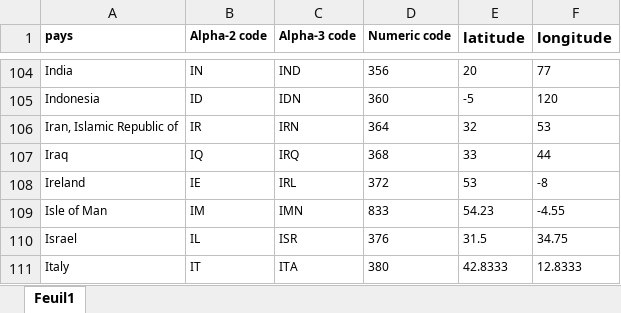
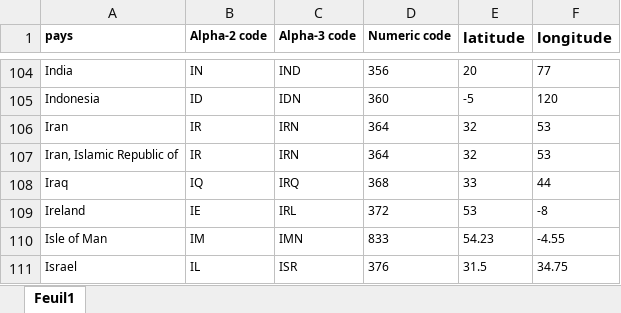
Before and after one commit to BiGHeaDMaX/Nettoyage-et-EDA, an Excel workbook: country_coordinates.xlsx, sheet Feuil1, drawn as a sheet; only a part is shown, gaps mark what is left out; the shorter side is filled out with more unchanged rows; values as stored, in another font and other column widths than the file's, no borders; the diff names each change by its address in the sheet, - before the commit and + after, or states it on an @@ line.

Commit message:
Maj fichier coordonnées

```diff
--- a/country_coordinates.xlsx (sheet Feuil1)
+++ b/country_coordinates.xlsx (sheet Feuil1)
+row 106: Iran | IR | IRN | 364 | 32 | 53
```
